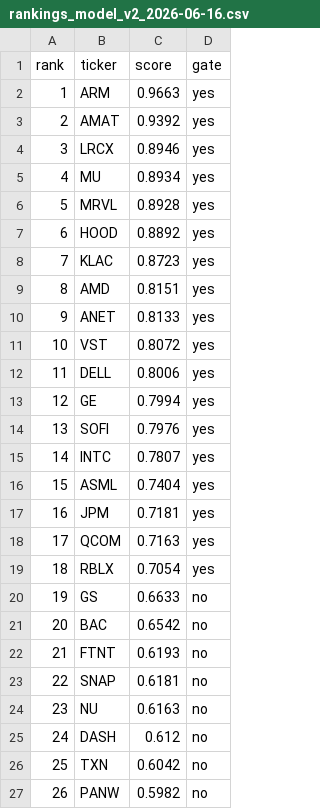
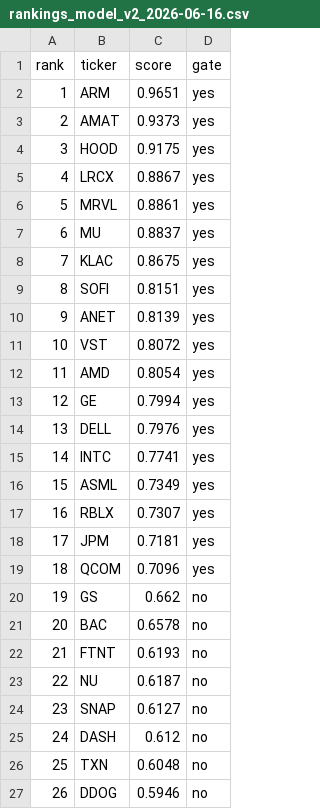
Before and after one commit to c98jyjv9by-a11y/AI-Paper-Trader, a CSV file: backtests/rankings_model_v2_2026-06-16.csv, drawn as a sheet; only a part is shown; the diff covers the shown part only.

```diff
--- a/backtests/rankings_model_v2_2026-06-16.csv
+++ b/backtests/rankings_model_v2_2026-06-16.csv
@@ -1,27 +1,27 @@
 rank,ticker,score,gate
-1,ARM,0.9663,yes
-2,AMAT,0.9392,yes
-3,LRCX,0.8946,yes
-4,MU,0.8934,yes
-5,MRVL,0.8928,yes
-6,HOOD,0.8892,yes
-7,KLAC,0.8723,yes
-8,AMD,0.8151,yes
-9,ANET,0.8133,yes
+1,ARM,0.9651,yes
+2,AMAT,0.9373,yes
+3,HOOD,0.9175,yes
+4,LRCX,0.8867,yes
+5,MRVL,0.8861,yes
+6,MU,0.8837,yes
+7,KLAC,0.8675,yes
+8,SOFI,0.8151,yes
+9,ANET,0.8139,yes
 10,VST,0.8072,yes
-11,DELL,0.8006,yes
+11,AMD,0.8054,yes
 12,GE,0.7994,yes
-13,SOFI,0.7976,yes
-14,INTC,0.7807,yes
-15,ASML,0.7404,yes
-16,JPM,0.7181,yes
-17,QCOM,0.7163,yes
-18,RBLX,0.7054,yes
-19,GS,0.6633,no
-20,BAC,0.6542,no
+13,DELL,0.7976,yes
+14,INTC,0.7741,yes
+15,ASML,0.7349,yes
+16,RBLX,0.7307,yes
+17,JPM,0.7181,yes
+18,QCOM,0.7096,yes
+19,GS,0.662,no
+20,BAC,0.6578,no
 21,FTNT,0.6193,no
-22,SNAP,0.6181,no
-23,NU,0.6163,no
+22,NU,0.6187,no
+23,SNAP,0.6127,no
 24,DASH,0.612,no
-25,TXN,0.6042,no
-26,PANW,0.5982,no
+25,TXN,0.6048,no
+26,DDOG,0.5946,no
```
Also changed, not shown: 85 edited cells elsewhere in this file, backtests/rank_report_model_v2_2026-06-16.csv, 2 other files.
